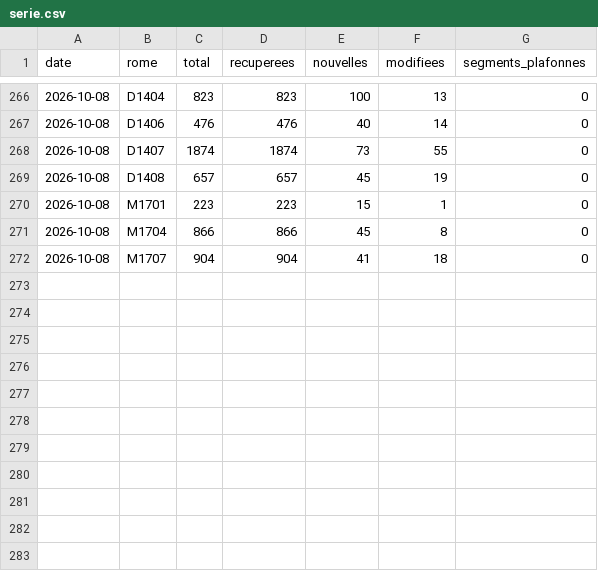
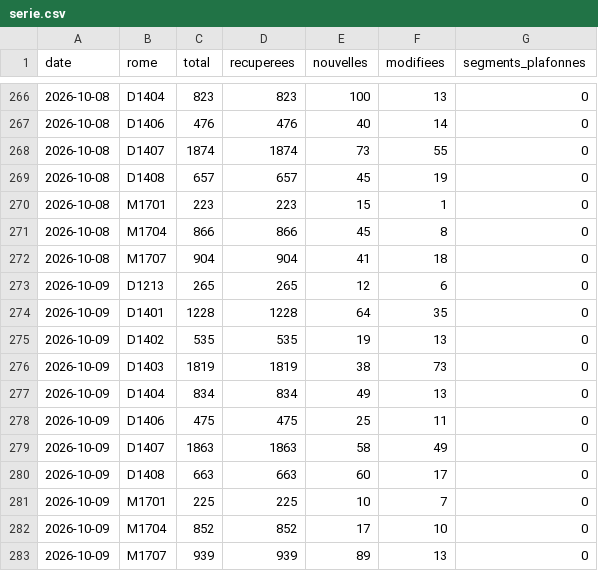
Before and after one commit to MaelLozachmeur/assistant-commercial-v2, a CSV file: data/serie.csv, drawn as a sheet; only a part is shown, gaps mark what is left out; the diff names each change by its address in the sheet, - before the commit and + after, or states it on an @@ line.

```diff
--- a/data/serie.csv
+++ b/data/serie.csv
+row 273: 2026-10-09 | D1213 | 265 | 265 | 12 | 6 | 0
+row 274: 2026-10-09 | D1401 | 1228 | 1228 | 64 | 35 | 0
+row 275: 2026-10-09 | D1402 | 535 | 535 | 19 | 13 | 0
+row 276: 2026-10-09 | D1403 | 1819 | 1819 | 38 | 73 | 0
+row 277: 2026-10-09 | D1404 | 834 | 834 | 49 | 13 | 0
+row 278: 2026-10-09 | D1406 | 475 | 475 | 25 | 11 | 0
+row 279: 2026-10-09 | D1407 | 1863 | 1863 | 58 | 49 | 0
+row 280: 2026-10-09 | D1408 | 663 | 663 | 60 | 17 | 0
+row 281: 2026-10-09 | M1701 | 225 | 225 | 10 | 7 | 0
+row 282: 2026-10-09 | M1704 | 852 | 852 | 17 | 10 | 0
+row 283: 2026-10-09 | M1707 | 939 | 939 | 89 | 13 | 0
```
Also changed, not shown: 14 other files.
